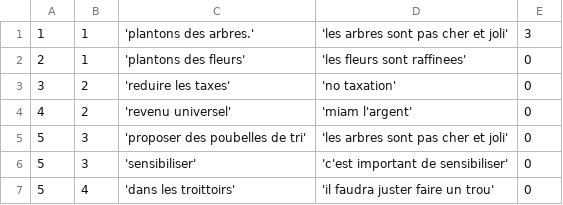
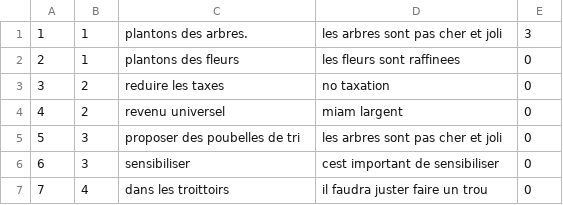
Before and after one commit to Zarakinn/Devrocracia-PPI1, a CSV file: FLASK et WEB/data/propositions.csv, drawn as a sheet.

```diff
--- a/FLASK et WEB/data/propositions.csv
+++ b/FLASK et WEB/data/propositions.csv
@@ -1,7 +1,7 @@
-1,1,'plantons des arbres.','les arbres sont pas cher et joli',3
-2,1,'plantons des fleurs','les fleurs sont raffinees',0
-3,2,'reduire les taxes','no taxation',0
-4,2,'revenu universel','miam l'argent',0
-5,3,'proposer des poubelles de tri','les arbres sont pas cher et joli',0
-5,3,'sensibiliser','c'est important de sensibiliser',0
-5,4,'dans les troittoirs','il faudra juster faire un trou',0
+1,1,plantons des arbres.,les arbres sont pas cher et joli,3
+2,1,plantons des fleurs,les fleurs sont raffinees,0
+3,2,reduire les taxes,no taxation,0
+4,2,revenu universel,miam largent,0
+5,3,proposer des poubelles de tri,les arbres sont pas cher et joli,0
+6,3,sensibiliser,cest important de sensibiliser,0
+7,4,dans les troittoirs,il faudra juster faire un trou,0
```
Also changed, not shown: FLASK et WEB/data/pb.csv, 12 other files.
